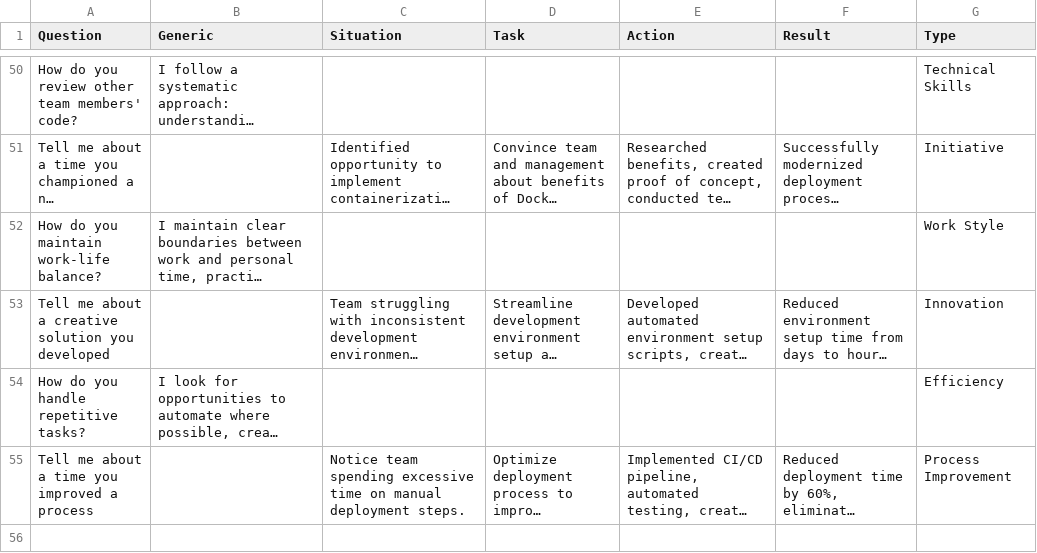
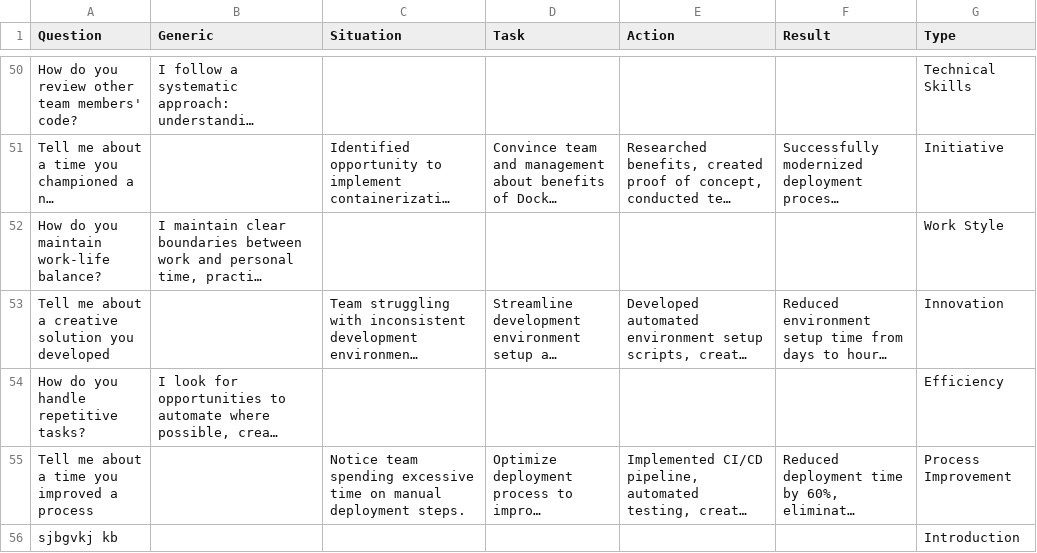
Before and after one commit to Saikowshik007/behavioral-dash, a CSV file: public/data/merged.csv, drawn as a sheet; only a part is shown, gaps mark what is left out; long unchanged cells end in …; the diff names each change by its address in the sheet, - before the commit and + after, or states it on an @@ line.

```diff
--- a/public/data/merged.csv
+++ b/public/data/merged.csv
+row 56: sjbgvkj kb |  |  |  |  |  | Introduction
```
Also changed, not shown: 48 other files.
